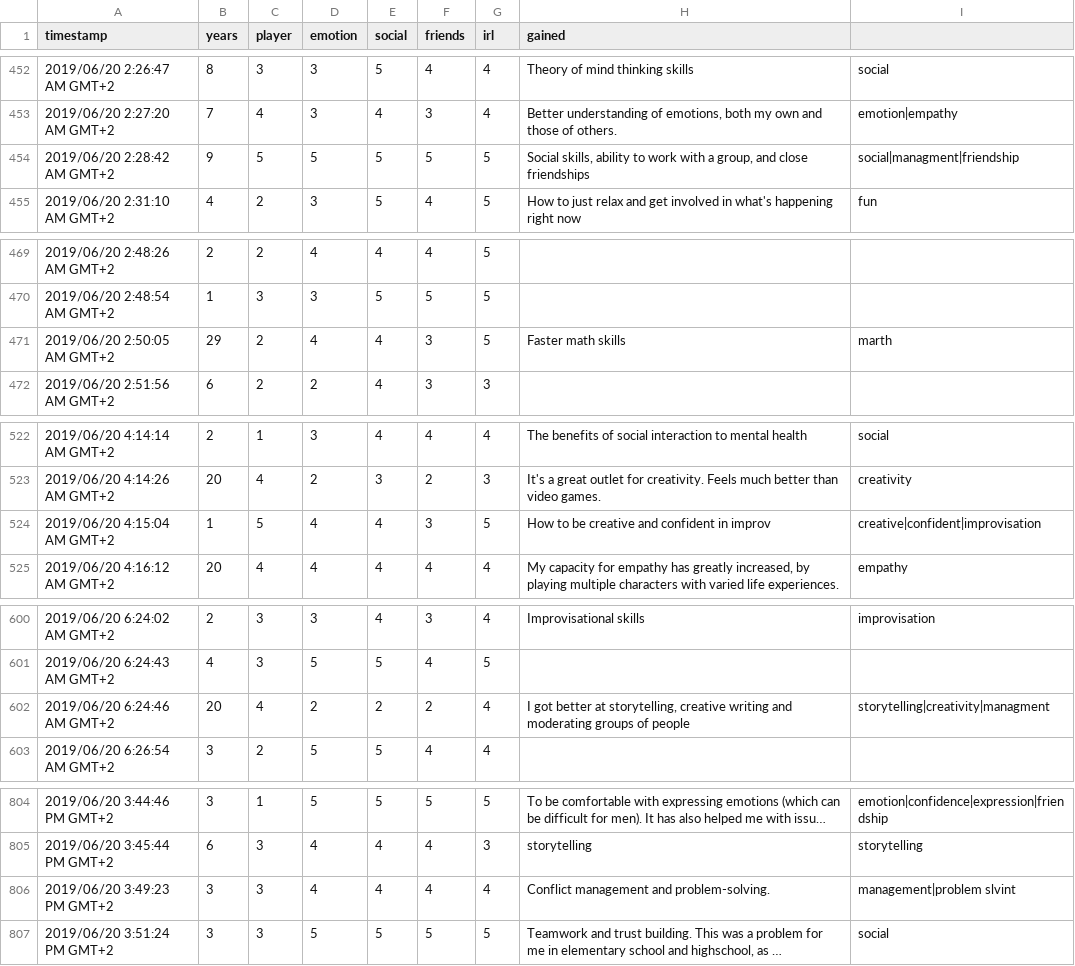
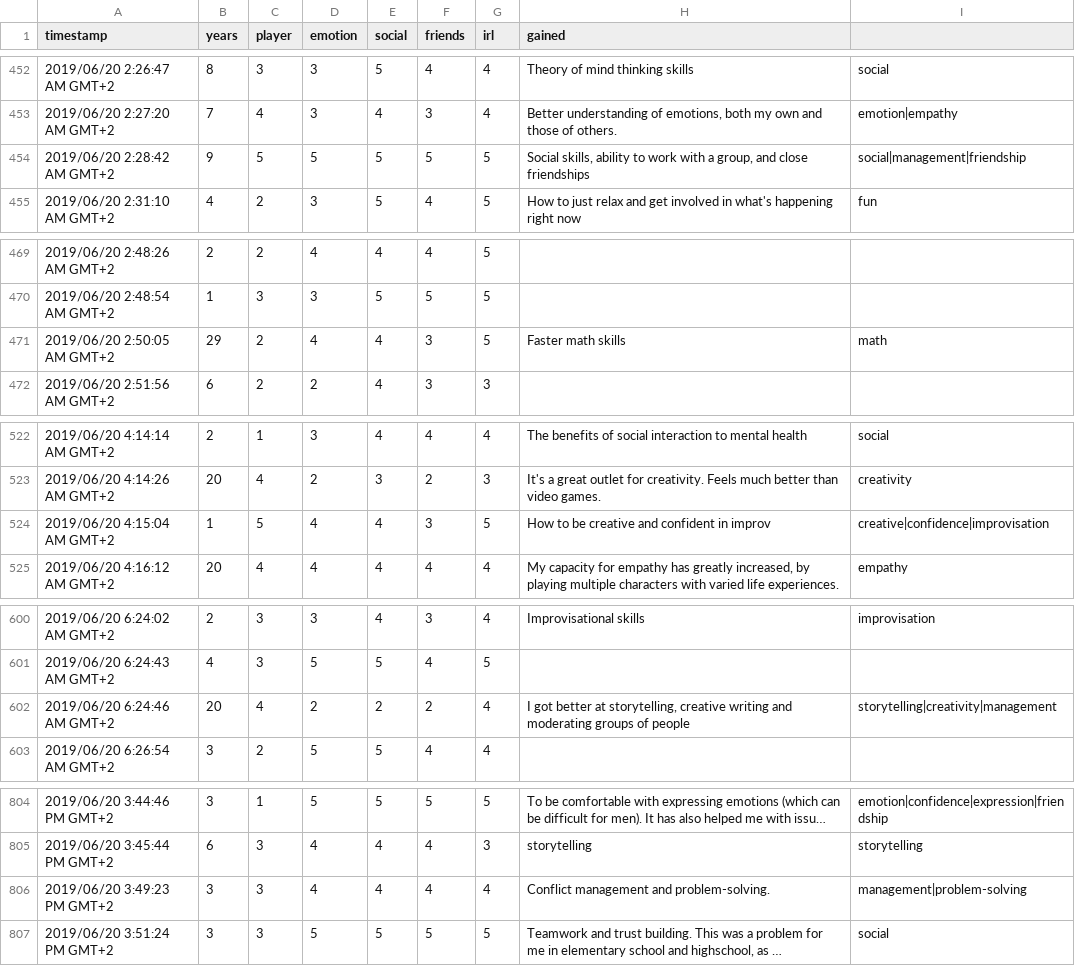
Before and after one commit to MGelein/dnd_questions, a TSV file: data/answers_tagging.tsv, drawn as a sheet; only a part is shown, gaps mark what is left out; long unchanged cells end in …; the diff covers the shown part only; the diff names each change by its address in the sheet, - before the commit and + after, or states it on an @@ line.

```diff
--- a/data/answers_tagging.tsv
+++ b/data/answers_tagging.tsv
-I454: social|managment|friendship
+I454: social|management|friendship
-I471: marth
+I471: math
-I524: creative|confident|improvisation
+I524: creative|confidence|improvisation
-I602: storytelling|creativity|managment
+I602: storytelling|creativity|management
-I806: management|problem slvint
+I806: management|problem-solving
```
Also changed, not shown: 6 edited cells elsewhere in this file, 1 other file.
